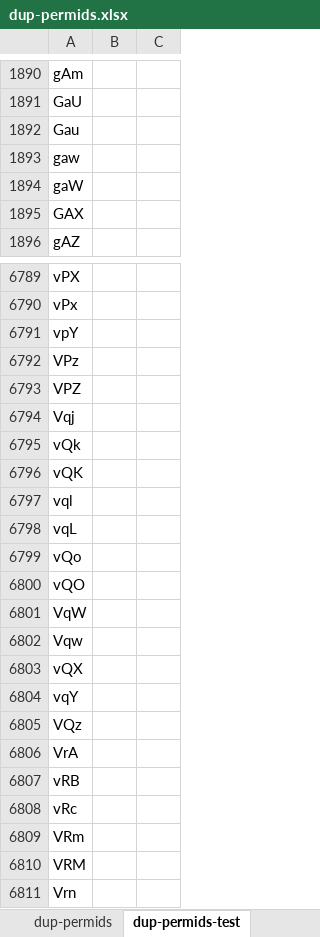
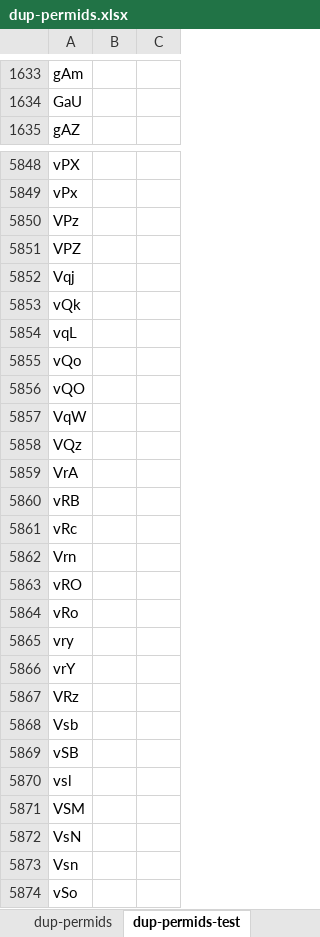
Before and after one commit to oscarlevin/aata, an Excel workbook: dup-permids.xlsx, sheet dup-permids-test, drawn as a sheet; only a part is shown, gaps mark what is left out; the shorter side is filled out with more unchanged rows; values as stored, in another font and other column widths than the file's, no borders; conditional formats not drawn; 1 other sheet too large or unreadable and not compared; the diff covers the shown part only; the diff names each change by its address in the sheet, - before the commit and + after, or states it on an @@ line.

```diff
--- a/dup-permids.xlsx (sheet dup-permids-test)
+++ b/dup-permids.xlsx (sheet dup-permids-test)
-row 1892: Gau
-row 1893: gaw
-row 1894: gaW
-row 1895: GAX
-row 6791: vpY
-row 6796: vQK
-row 6797: vql
-row 6802: Vqw
-row 6803: vQX
-row 6804: vqY
-row 6809: VRm
-row 6810: VRM
```
Also changed, not shown: 1123 removed rows and 2 edited cells elsewhere in this sheet, formulas that keep their value, 5 other files.
